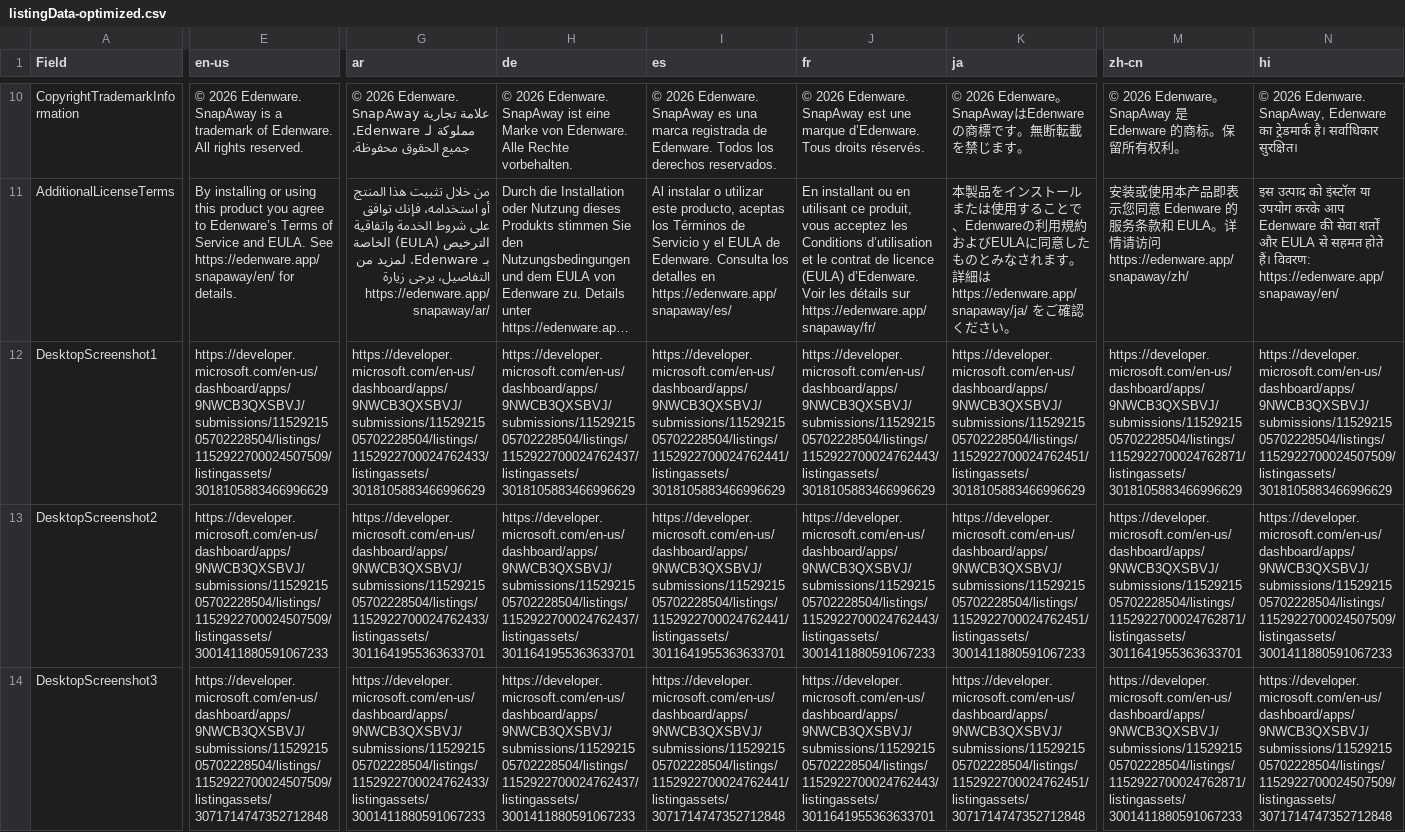
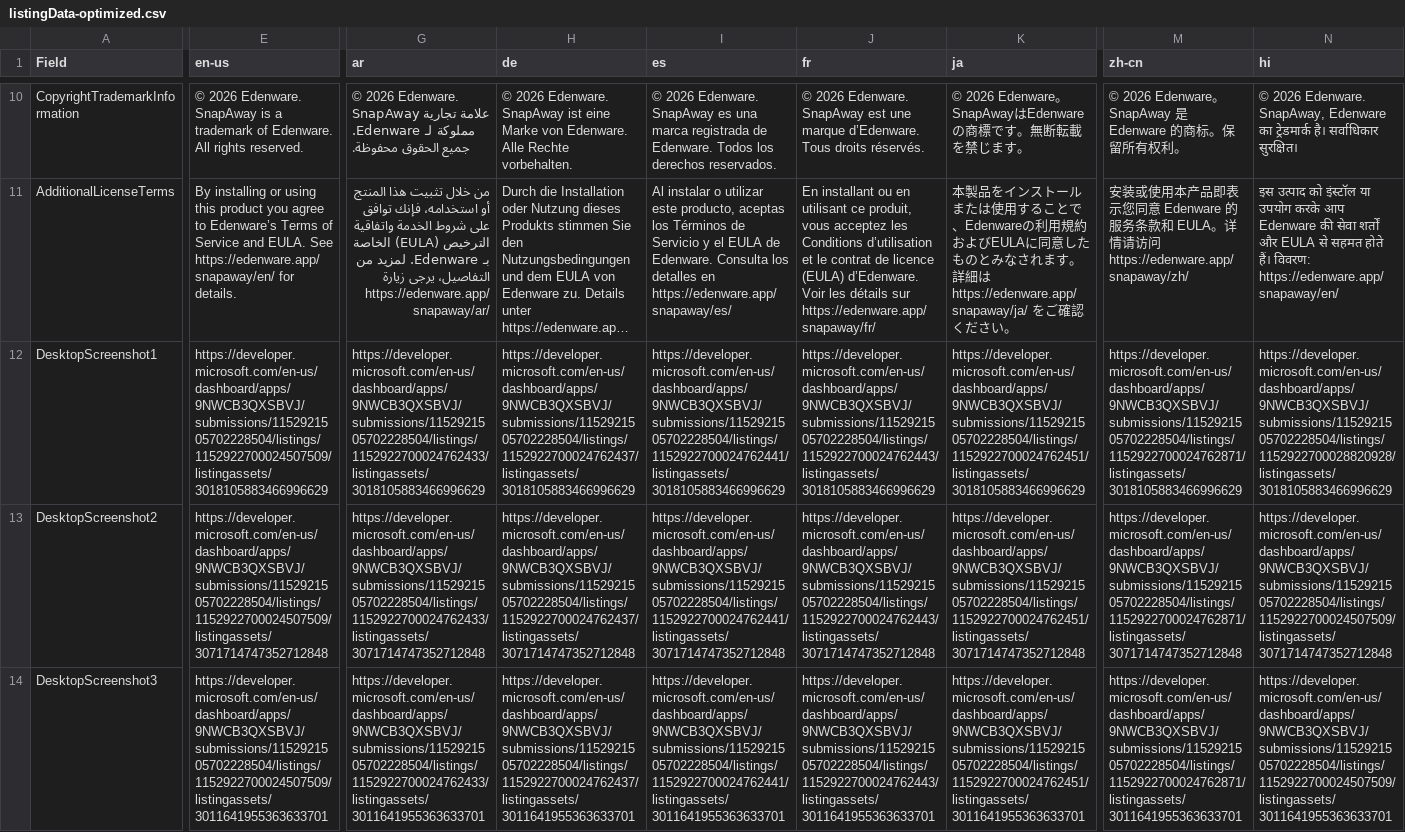
Before and after one commit to EdenwareApps/SnapAway, a CSV file: docs/store-listing/listingData-optimized.csv, drawn as a sheet; only a part is shown, gaps mark what is left out; long unchanged cells end in …; the diff covers the shown part only; the diff names each change by its address in the sheet, - before the commit and + after, or states it on an @@ line.

```diff
--- a/docs/store-listing/listingData-optimized.csv
+++ b/docs/store-listing/listingData-optimized.csv
-N12 (hi): https://developer.microsoft.com/en-us/dashboard/apps/9NWCB3QXSBVJ/submissions/1152921505702228504/listings/1152922700024507509/listingassets/3018105883466996629
+N12 (hi): https://developer.microsoft.com/en-us/dashboard/apps/9NWCB3QXSBVJ/submissions/1152921505702228504/listings/1152922700028820928/listingassets/3018105883466996629
-E13 (en-us): https://developer.microsoft.com/en-us/dashboard/apps/9NWCB3QXSBVJ/submissions/1152921505702228504/listings/1152922700024507509/listingassets/3001411880591067233
+E13 (en-us): https://developer.microsoft.com/en-us/dashboard/apps/9NWCB3QXSBVJ/submissions/1152921505702228504/listings/1152922700024507509/listingassets/3071714747352712848
-G13 (ar): https://developer.microsoft.com/en-us/dashboard/apps/9NWCB3QXSBVJ/submissions/1152921505702228504/listings/1152922700024762433/listingassets/3011641955363633701
+G13 (ar): https://developer.microsoft.com/en-us/dashboard/apps/9NWCB3QXSBVJ/submissions/1152921505702228504/listings/1152922700024762433/listingassets/3071714747352712848
-H13 (de): https://developer.microsoft.com/en-us/dashboard/apps/9NWCB3QXSBVJ/submissions/1152921505702228504/listings/1152922700024762437/listingassets/3011641955363633701
+H13 (de): https://developer.microsoft.com/en-us/dashboard/apps/9NWCB3QXSBVJ/submissions/1152921505702228504/listings/1152922700024762437/listingassets/3071714747352712848
-I13 (es): https://developer.microsoft.com/en-us/dashboard/apps/9NWCB3QXSBVJ/submissions/1152921505702228504/listings/1152922700024762441/listingassets/3011641955363633701
+I13 (es): https://developer.microsoft.com/en-us/dashboard/apps/9NWCB3QXSBVJ/submissions/1152921505702228504/listings/1152922700024762441/listingassets/3071714747352712848
-J13 (fr): https://developer.microsoft.com/en-us/dashboard/apps/9NWCB3QXSBVJ/submissions/1152921505702228504/listings/1152922700024762443/listingassets/3001411880591067233
+J13 (fr): https://developer.microsoft.com/en-us/dashboard/apps/9NWCB3QXSBVJ/submissions/1152921505702228504/listings/1152922700024762443/listingassets/3071714747352712848
-K13 (ja): https://developer.microsoft.com/en-us/dashboard/apps/9NWCB3QXSBVJ/submissions/1152921505702228504/listings/1152922700024762451/listingassets/3001411880591067233
+K13 (ja): https://developer.microsoft.com/en-us/dashboard/apps/9NWCB3QXSBVJ/submissions/1152921505702228504/listings/1152922700024762451/listingassets/3071714747352712848
-M13 (zh-cn): https://developer.microsoft.com/en-us/dashboard/apps/9NWCB3QXSBVJ/submissions/1152921505702228504/listings/1152922700024762871/listingassets/3011641955363633701
+M13 (zh-cn): https://developer.microsoft.com/en-us/dashboard/apps/9NWCB3QXSBVJ/submissions/1152921505702228504/listings/1152922700024762871/listingassets/3071714747352712848
-N13 (hi): https://developer.microsoft.com/en-us/dashboard/apps/9NWCB3QXSBVJ/submissions/1152921505702228504/listings/1152922700024507509/listingassets/3001411880591067233
+N13 (hi): https://developer.microsoft.com/en-us/dashboard/apps/9NWCB3QXSBVJ/submissions/1152921505702228504/listings/1152922700024507509/listingassets/3071714747352712848
-E14 (en-us): https://developer.microsoft.com/en-us/dashboard/apps/9NWCB3QXSBVJ/submissions/1152921505702228504/listings/1152922700024507509/listingassets/3071714747352712848
+E14 (en-us): https://developer.microsoft.com/en-us/dashboard/apps/9NWCB3QXSBVJ/submissions/1152921505702228504/listings/1152922700024507509/listingassets/3011641955363633701
-G14 (ar): https://developer.microsoft.com/en-us/dashboard/apps/9NWCB3QXSBVJ/submissions/1152921505702228504/listings/1152922700024762433/listingassets/3001411880591067233
+G14 (ar): https://developer.microsoft.com/en-us/dashboard/apps/9NWCB3QXSBVJ/submissions/1152921505702228504/listings/1152922700024762433/listingassets/3011641955363633701
-H14 (de): https://developer.microsoft.com/en-us/dashboard/apps/9NWCB3QXSBVJ/submissions/1152921505702228504/listings/1152922700024762437/listingassets/3001411880591067233
+H14 (de): https://developer.microsoft.com/en-us/dashboard/apps/9NWCB3QXSBVJ/submissions/1152921505702228504/listings/1152922700024762437/listingassets/3011641955363633701
-I14 (es): https://developer.microsoft.com/en-us/dashboard/apps/9NWCB3QXSBVJ/submissions/1152921505702228504/listings/1152922700024762441/listingassets/3071714747352712848
+I14 (es): https://developer.microsoft.com/en-us/dashboard/apps/9NWCB3QXSBVJ/submissions/1152921505702228504/listings/1152922700024762441/listingassets/3011641955363633701
-K14 (ja): https://developer.microsoft.com/en-us/dashboard/apps/9NWCB3QXSBVJ/submissions/1152921505702228504/listings/1152922700024762451/listingassets/3071714747352712848
+K14 (ja): https://developer.microsoft.com/en-us/dashboard/apps/9NWCB3QXSBVJ/submissions/1152921505702228504/listings/1152922700024762451/listingassets/3011641955363633701
-M14 (zh-cn): https://developer.microsoft.com/en-us/dashboard/apps/9NWCB3QXSBVJ/submissions/1152921505702228504/listings/1152922700024762871/listingassets/3001411880591067233
+M14 (zh-cn): https://developer.microsoft.com/en-us/dashboard/apps/9NWCB3QXSBVJ/submissions/1152921505702228504/listings/1152922700024762871/listingassets/3011641955363633701
-N14 (hi): https://developer.microsoft.com/en-us/dashboard/apps/9NWCB3QXSBVJ/submissions/1152921505702228504/listings/1152922700024507509/listingassets/3071714747352712848
+N14 (hi): https://developer.microsoft.com/en-us/dashboard/apps/9NWCB3QXSBVJ/submissions/1152921505702228504/listings/1152922700024507509/listingassets/3011641955363633701
```
Also changed, not shown: 43 edited cells elsewhere in this file, 5 other files.
